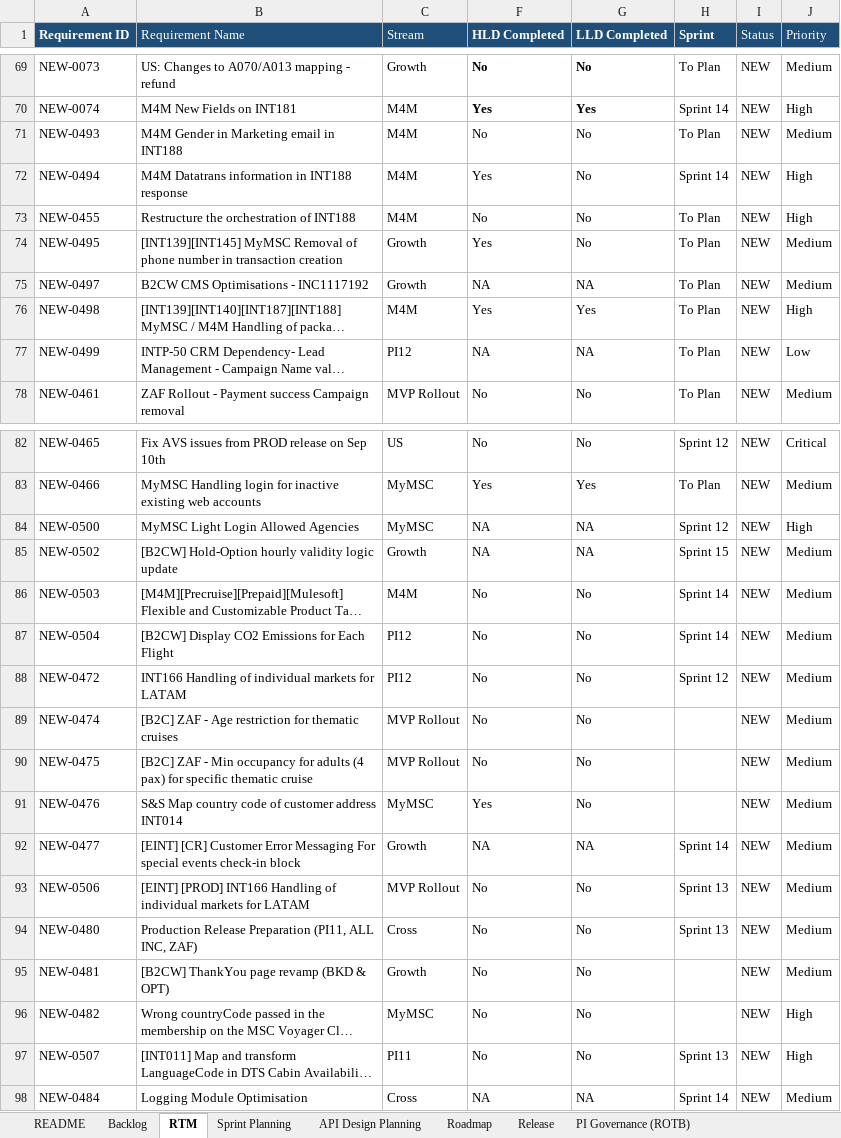
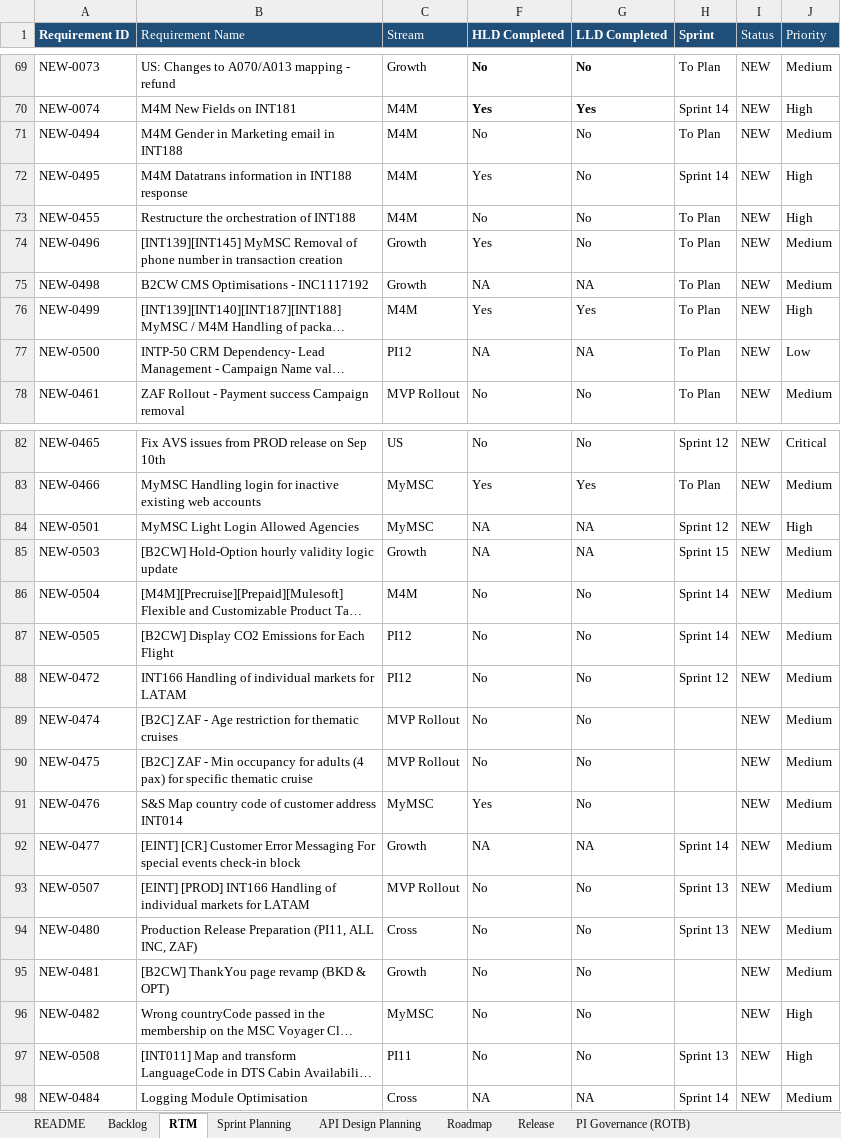
Before and after one commit to sasuepam/backlog-tracker, an Excel workbook: workbook/Backlog Tracker - EINT MuleSoft.xlsx, sheet RTM, drawn as a sheet; only a part is shown, gaps mark what is left out; long unchanged cells end in …; values as stored, in another font and other column widths than the file's, no borders; conditional formats and table styles not drawn; the diff names each change by its address in the sheet, - before the commit and + after, or states it on an @@ line.

```diff
--- a/workbook/Backlog Tracker - EINT MuleSoft.xlsx (sheet RTM)
+++ b/workbook/Backlog Tracker - EINT MuleSoft.xlsx (sheet RTM)
-A71 (Requirement ID): NEW-0493
+A71 (Requirement ID): NEW-0494
-A72 (Requirement ID): NEW-0494
+A72 (Requirement ID): NEW-0495
-A74 (Requirement ID): NEW-0495
+A74 (Requirement ID): NEW-0496
-A75 (Requirement ID): NEW-0497
+A75 (Requirement ID): NEW-0498
-A76 (Requirement ID): NEW-0498
+A76 (Requirement ID): NEW-0499
-A77 (Requirement ID): NEW-0499
+A77 (Requirement ID): NEW-0500
-A84 (Requirement ID): NEW-0500
+A84 (Requirement ID): NEW-0501
-A85 (Requirement ID): NEW-0502
+A85 (Requirement ID): NEW-0503
-A86 (Requirement ID): NEW-0503
+A86 (Requirement ID): NEW-0504
-A87 (Requirement ID): NEW-0504
+A87 (Requirement ID): NEW-0505
-A93 (Requirement ID): NEW-0506
+A93 (Requirement ID): NEW-0507
-A97 (Requirement ID): NEW-0507
+A97 (Requirement ID): NEW-0508
```
Also changed, not shown: sheet Backlog, sheet API Design Planning, sheet Sprint Planning, sheet PI Governance (ROTB), sheet Q3 Backlog Report 2026, sheet No scope for MS, hidden cells.
